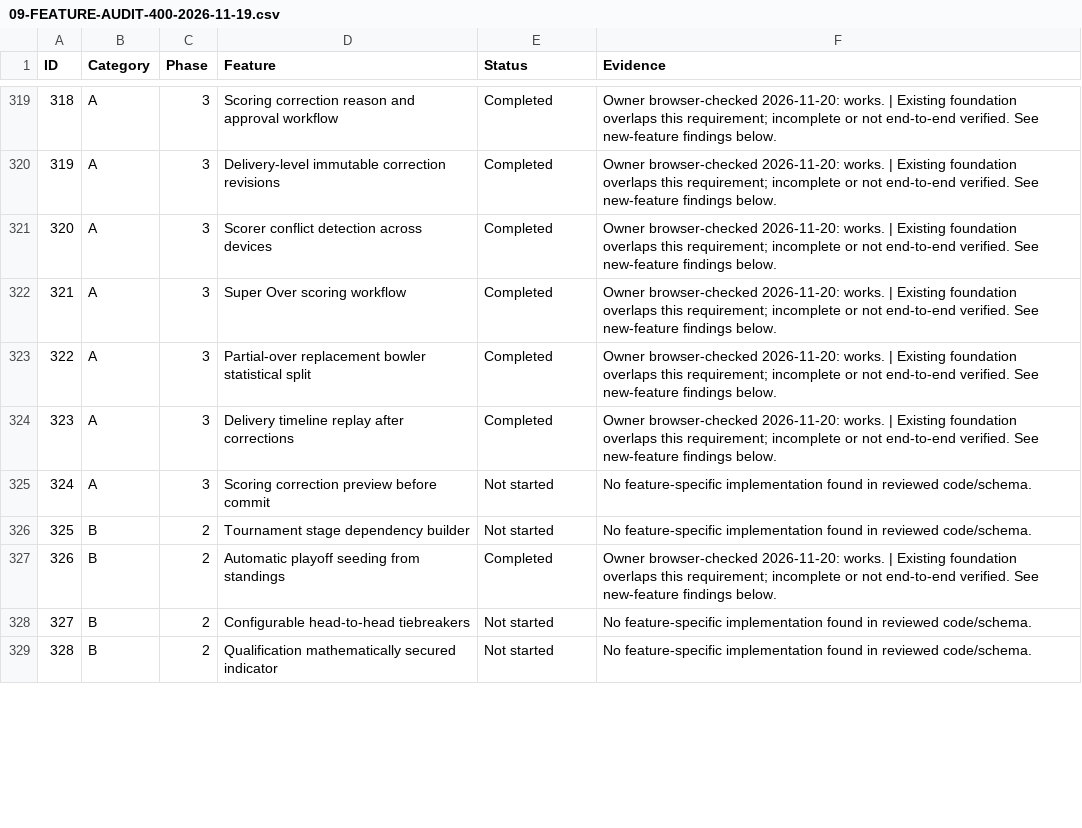
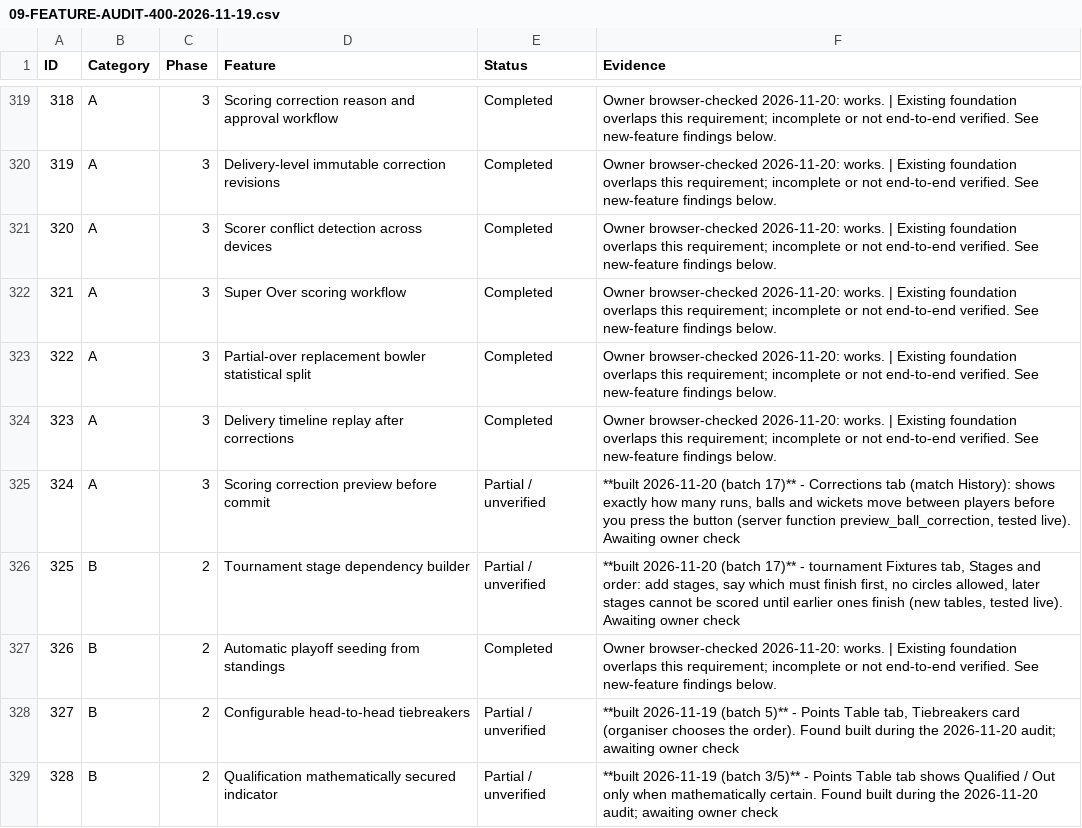
Before and after one commit to immaziz24/local-cricket-management, a CSV file: docs/09-FEATURE-AUDIT-400-2026-11-19.csv, drawn as a sheet; only a part is shown, gaps mark what is left out; the diff covers the shown part only.

```diff
--- a/docs/09-FEATURE-AUDIT-400-2026-11-19.csv
+++ b/docs/09-FEATURE-AUDIT-400-2026-11-19.csv
@@ -324,6 +324,6 @@
 "323","A","3","Delivery timeline replay after corrections","Completed","Owner browser-checked 2026-11-20: works. | Existing foundation overlaps this requirement; incomplete or not end-to-end verified. See new-feature findings below."
-"324","A","3","Scoring correction preview before commit","Not started","No feature-specific implementation found in reviewed code/schema."
-"325","B","2","Tournament stage dependency builder","Not started","No feature-specific implementation found in reviewed code/schema."
+"324","A","3","Scoring correction preview before commit","Partial / unverified","**built 2026-11-20 (batch 17)** - Corrections tab (match History): shows exactly how many runs, balls and wickets move between players before you press the button (server function preview_ball_correction, tested live). Awaiting owner check"
+"325","B","2","Tournament stage dependency builder","Partial / unverified","**built 2026-11-20 (batch 17)** - tournament Fixtures tab, Stages and order: add stages, say which must finish first, no circles allowed, later stages cannot be scored until earlier ones finish (new tables, tested live). Awaiting owner check"
 "326","B","2","Automatic playoff seeding from standings","Completed","Owner browser-checked 2026-11-20: works. | Existing foundation overlaps this requirement; incomplete or not end-to-end verified. See new-feature findings below."
-"327","B","2","Configurable head-to-head tiebreakers","Not started","No feature-specific implementation found in reviewed code/schema."
-"328","B","2","Qualification mathematically secured indicator","Not started","No feature-specific implementation found in reviewed code/schema."
+"327","B","2","Configurable head-to-head tiebreakers","Partial / unverified","**built 2026-11-19 (batch 5)** - Points Table tab, Tiebreakers card (organiser chooses the order). Found built during the 2026-11-20 audit; awaiting owner check"
+"328","B","2","Qualification mathematically secured indicator","Partial / unverified","**built 2026-11-19 (batch 3/5)** - Points Table tab shows Qualified / Out only when mathematically certain. Found built during the 2026-11-20 audit; awaiting owner check"
```
Also changed, not shown: 16 edited cells elsewhere in this file, 22 other files.
